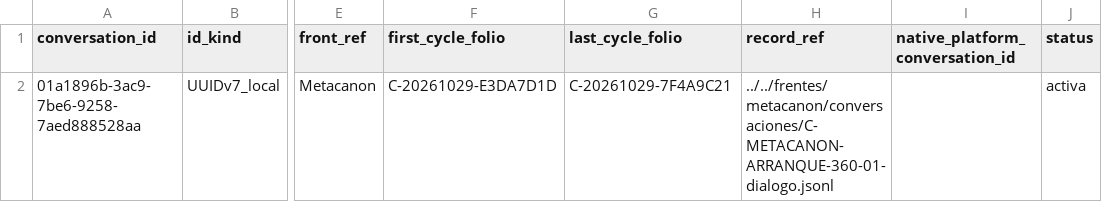
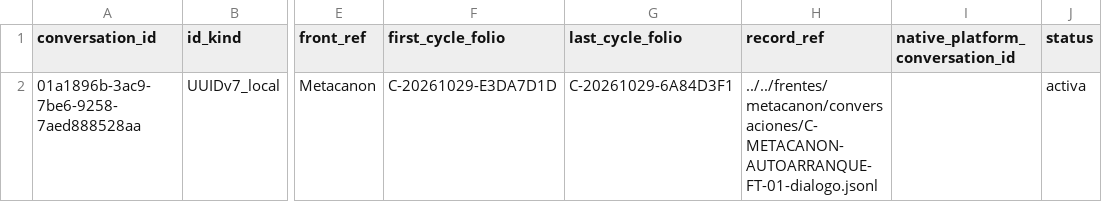
Before and after one commit to SeryMente/metodologia, a CSV file: ambitos/gestion-conversacional/REGISTRO-CONVERSACIONES.csv, drawn as a sheet; only a part is shown, gaps mark what is left out; the diff names each change by its address in the sheet, - before the commit and + after, or states it on an @@ line.

Commit message:
gestion conversacional: point registry to auto-start cycle

```diff
--- a/ambitos/gestion-conversacional/REGISTRO-CONVERSACIONES.csv
+++ b/ambitos/gestion-conversacional/REGISTRO-CONVERSACIONES.csv
-G2 (last_cycle_folio): C-20261029-7F4A9C21
+G2 (last_cycle_folio): C-20261029-6A84D3F1
-H2 (record_ref): ../../frentes/metacanon/conversaciones/C-METACANON-ARRANQUE-360-01-dialogo.jsonl
+H2 (record_ref): ../../frentes/metacanon/conversaciones/C-METACANON-AUTOARRANQUE-FT-01-dialogo.jsonl
```
